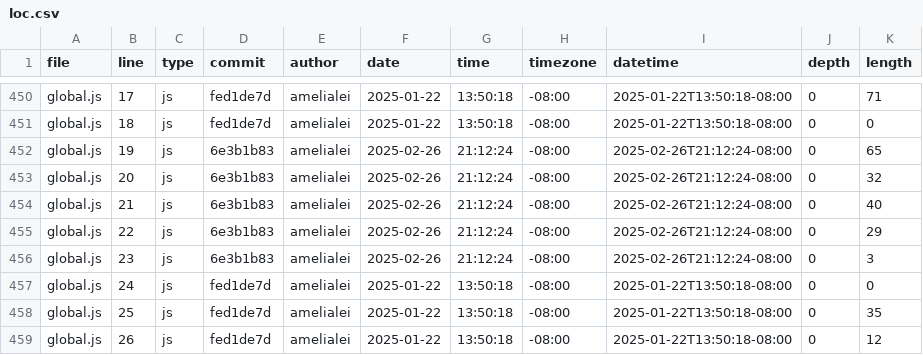
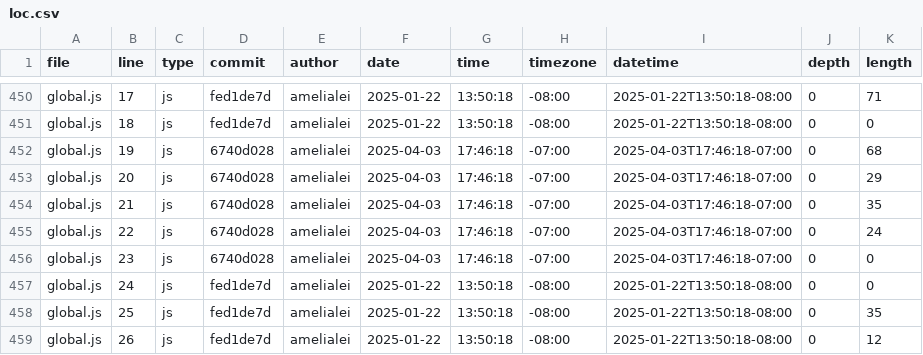
Before and after one commit to amelialei/portfolio, a CSV file: meta/loc.csv, drawn as a sheet; only a part is shown, gaps mark what is left out.

```diff
--- a/meta/loc.csv
+++ b/meta/loc.csv
@@ -451,7 +451,7 @@ global.js,17,js,fed1de7d,amelialei,2025-01-22,13:50:18,-08:00,2025-01-22T13:50:1
 global.js,18,js,fed1de7d,amelialei,2025-01-22,13:50:18,-08:00,2025-01-22T13:50:18-08:00,0,0
-global.js,19,js,6e3b1b83,amelialei,2025-02-26,21:12:24,-08:00,2025-02-26T21:12:24-08:00,0,65
-global.js,20,js,6e3b1b83,amelialei,2025-02-26,21:12:24,-08:00,2025-02-26T21:12:24-08:00,0,32
-global.js,21,js,6e3b1b83,amelialei,2025-02-26,21:12:24,-08:00,2025-02-26T21:12:24-08:00,0,40
-global.js,22,js,6e3b1b83,amelialei,2025-02-26,21:12:24,-08:00,2025-02-26T21:12:24-08:00,0,29
-global.js,23,js,6e3b1b83,amelialei,2025-02-26,21:12:24,-08:00,2025-02-26T21:12:24-08:00,0,3
+global.js,19,js,6740d028,amelialei,2025-04-03,17:46:18,-07:00,2025-04-03T17:46:18-07:00,0,68
+global.js,20,js,6740d028,amelialei,2025-04-03,17:46:18,-07:00,2025-04-03T17:46:18-07:00,0,29
+global.js,21,js,6740d028,amelialei,2025-04-03,17:46:18,-07:00,2025-04-03T17:46:18-07:00,0,35
+global.js,22,js,6740d028,amelialei,2025-04-03,17:46:18,-07:00,2025-04-03T17:46:18-07:00,0,24
+global.js,23,js,6740d028,amelialei,2025-04-03,17:46:18,-07:00,2025-04-03T17:46:18-07:00,0,0
 global.js,24,js,fed1de7d,amelialei,2025-01-22,13:50:18,-08:00,2025-01-22T13:50:18-08:00,0,0
```
